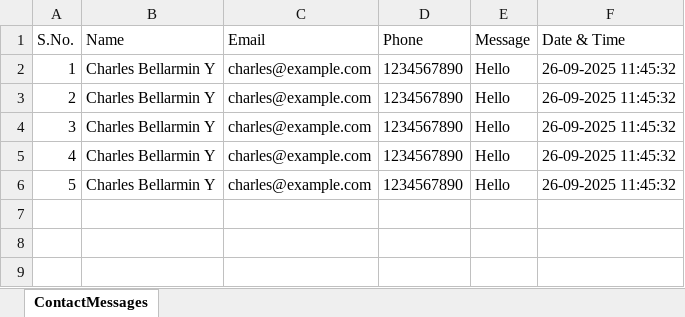
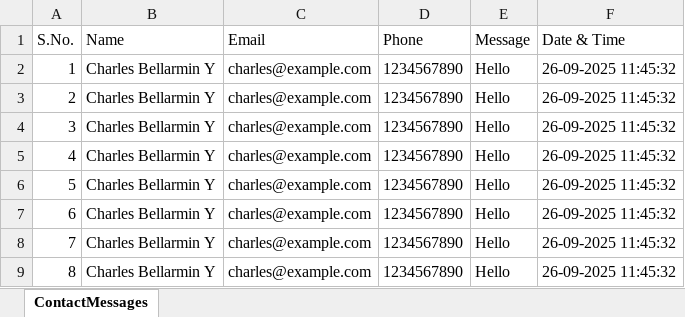
Before and after one commit to Charles050900/Anbin-Aravanaippu-Arakkattalai-Backend, an Excel workbook: Anbin-Aravanaippu-Arakkattalai/contact-messages.xlsx, sheet ContactMessages, drawn as a sheet; values as stored, in another font and other column widths than the file's, no borders; the diff names each change by its address in the sheet, - before the commit and + after, or states it on an @@ line.

```diff
--- a/Anbin-Aravanaippu-Arakkattalai/contact-messages.xlsx (sheet ContactMessages)
+++ b/Anbin-Aravanaippu-Arakkattalai/contact-messages.xlsx (sheet ContactMessages)
+row 7: 6 | Charles Bellarmin Y | charles@example.com | 1234567890 | Hello | 26-09-2025 11:45:32
+row 8: 7 | Charles Bellarmin Y | charles@example.com | 1234567890 | Hello | 26-09-2025 11:45:32
+row 9: 8 | Charles Bellarmin Y | charles@example.com | 1234567890 | Hello | 26-09-2025 11:45:32
```
Also changed, not shown: 3 other files.
